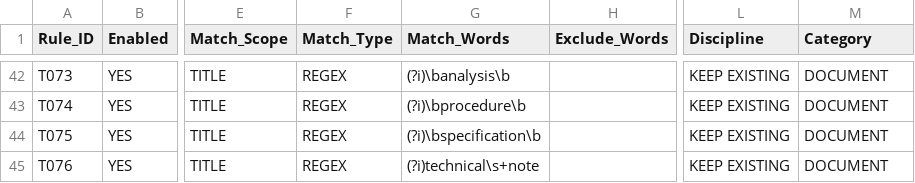
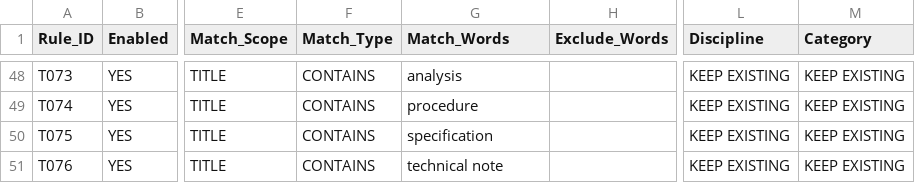
Before and after one commit to Harfoushennium/nmdc-doc-index, a CSV file: config/classification_rules.csv, drawn as a sheet; only a part is shown, gaps mark what is left out; addresses are those after the commit; the diff covers the shown part only; the diff names each change by its address in the sheet, - before the commit and + after, or states it on an @@ line.

Commit message:
Replace shipped regex rules with plain text matching

```diff
--- a/config/classification_rules.csv
+++ b/config/classification_rules.csv
-F48:F51 (Match_Type): REGEX
+F48:F51 (Match_Type): CONTAINS
-G48 (Match_Words): (?i)\banalysis\b
+G48 (Match_Words): analysis
-M48:M51 (Category): DOCUMENT
+M48:M51 (Category): KEEP EXISTING
-G49 (Match_Words): (?i)\bprocedure\b
+G49 (Match_Words): procedure
-G50 (Match_Words): (?i)\bspecification\b
+G50 (Match_Words): specification
-G51 (Match_Words): (?i)technical\s+note
+G51 (Match_Words): technical note
```
Also changed, not shown: 6 added rows and 79 edited cells elsewhere in this file.
